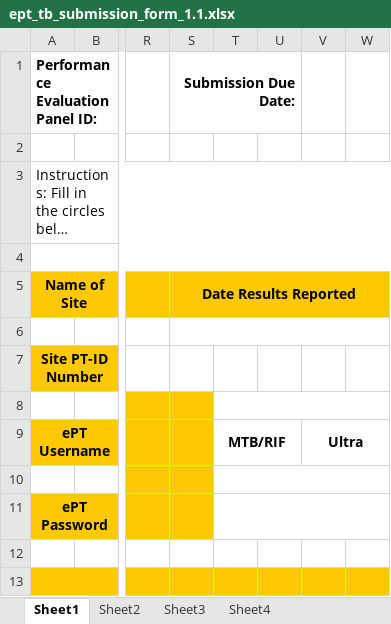
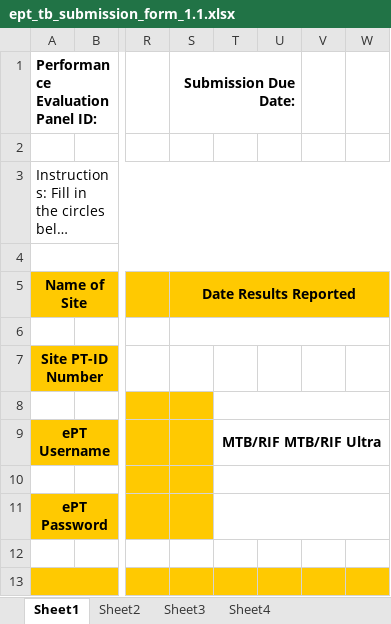
Before and after one commit to victormwenda/ept, an Excel workbook: public/templates/ept_tb_submission_form_1.1.xlsx, sheet Sheet1, drawn as a sheet; only a part is shown, gaps mark what is left out; long unchanged cells end in …; values as stored, in another font and other column widths than the file's, no borders; charts and pictures not drawn; the diff names each change by its address in the sheet, - before the commit and + after, or states it on an @@ line.

Commit message:
Update Assay names on submission forms

```diff
--- a/public/templates/ept_tb_submission_form_1.1.xlsx (sheet Sheet1)
+++ b/public/templates/ept_tb_submission_form_1.1.xlsx (sheet Sheet1)
-T9: MTB/RIF
+T9: MTB/RIF MTB/RIF Ultra
-T9:U9 merged
+T9:W9 merged
-V9: Ultra
+V9: (empty)
-V9:W9 merged
```
Also changed, not shown: charts or pictures, 1 other file.
